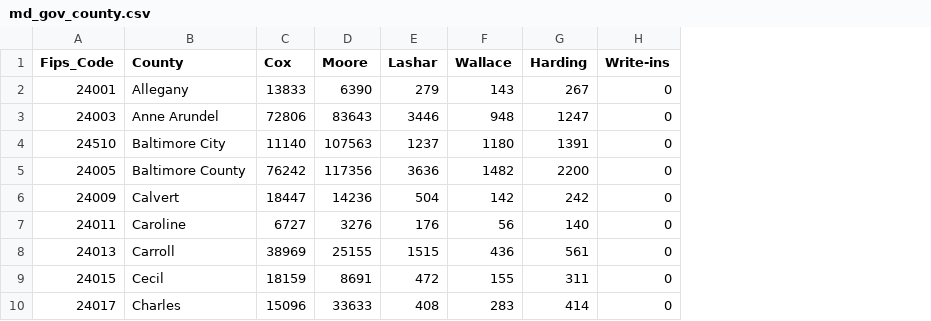
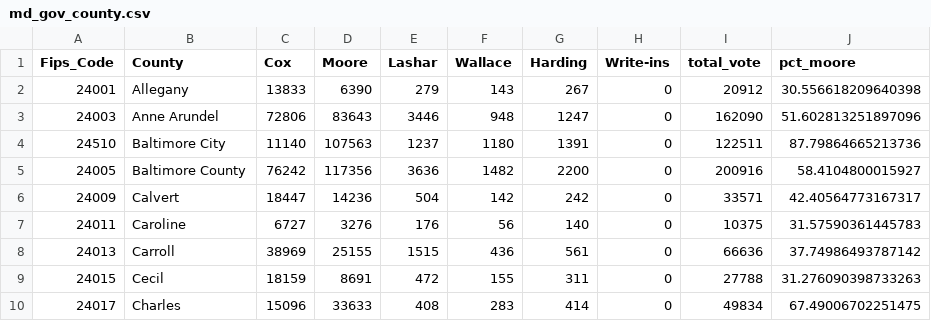
Before and after one commit to sagauntt/data_journalism_2025_spring, a CSV file: pre_labs/pre_lab_09/data/md_gov_county.csv, drawn as a sheet; only a part is shown; the diff names each change by its address in the sheet, - before the commit and + after, or states it on an @@ line.

```diff
--- a/pre_labs/pre_lab_09/data/md_gov_county.csv
+++ b/pre_labs/pre_lab_09/data/md_gov_county.csv
+column I (total_vote), rows 2-10: 20912 | 162090 | 122511 | 200916 | 33571 | 10375 | 66636 | 27788 | 49834
+column J (pct_moore), rows 2-10: 30.556618209640398 | 51.602813251897096 | 87.79864665213736 | 58.4104800015927 | 42.40564773167317 | 31.57590361445783 | 37.74986493787142 | 31.276090398733263 | 67.49006702251475
```
Also changed, not shown: 8 other files.
